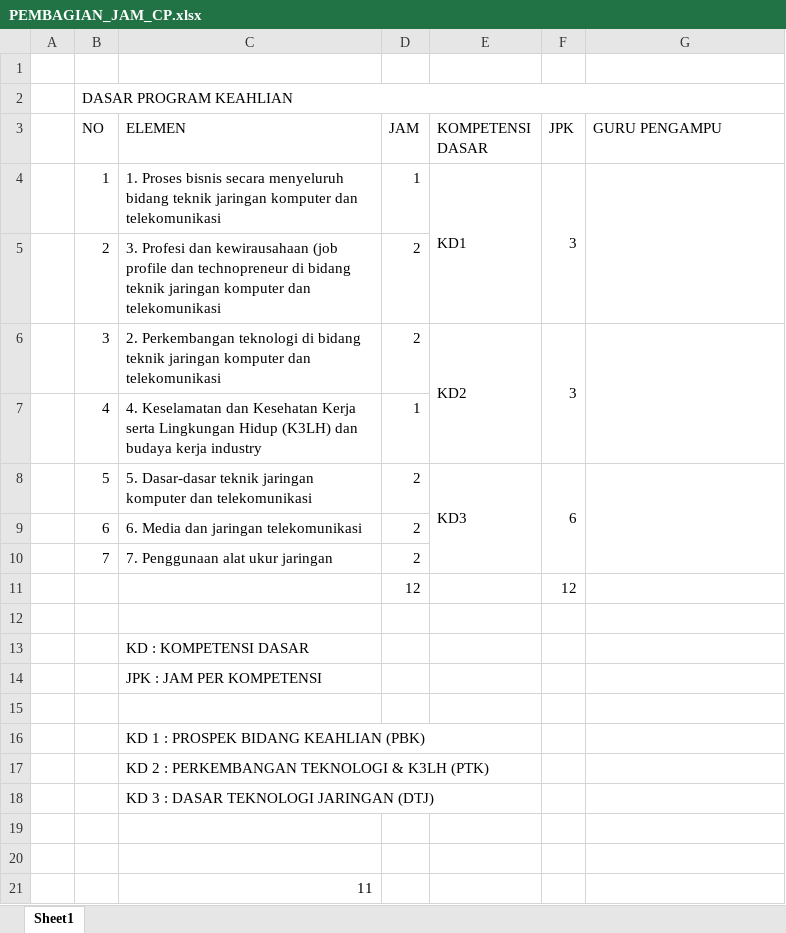
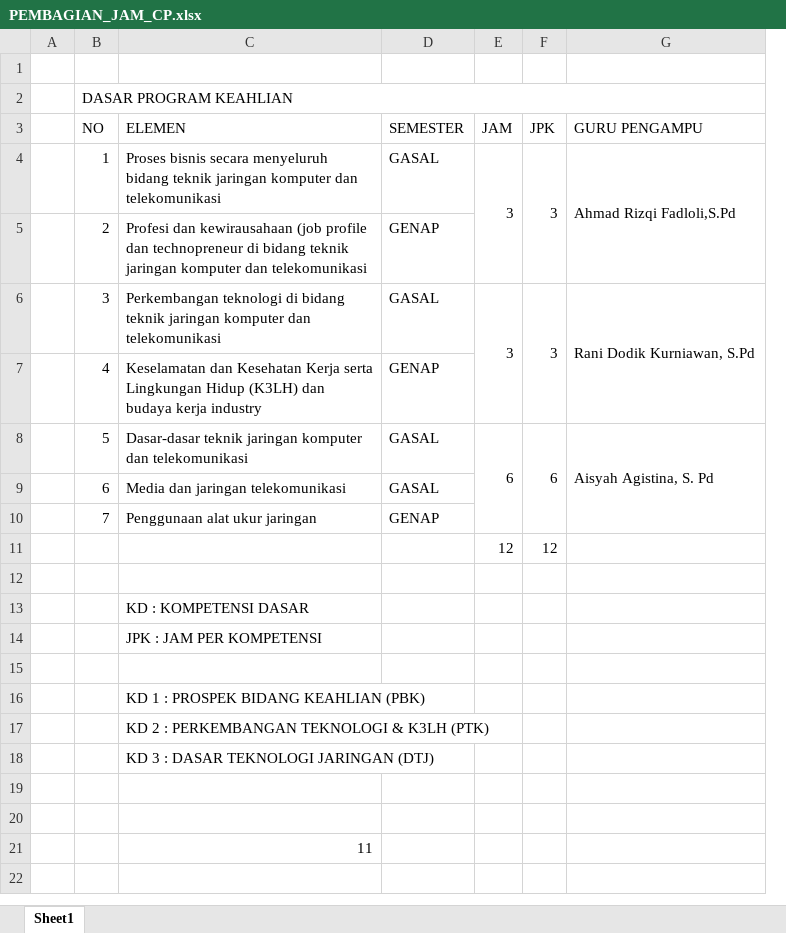
Before and after one commit to antonarizal/PERANGKAT-TJKT, an Excel workbook: PEMBAGIAN_JAM_CP.xlsx, sheet Sheet1, drawn as a sheet; values as stored, in another font and other column widths than the file's, no cell formats; removed rows and columns are numbered as before the commit, all else as after; the diff names each change by its address in the sheet, - before the commit and + after, or states it on an @@ line.

Commit message:
pembagian jam

```diff
--- a/PEMBAGIAN_JAM_CP.xlsx (sheet Sheet1)
+++ b/PEMBAGIAN_JAM_CP.xlsx (sheet Sheet1)
+column D (SEMESTER), rows 4-10: GASAL | GENAP | GASAL | GENAP | GASAL | GASAL | GENAP
-column E (KOMPETENSI DASAR), rows 4-8: KD1 |  | KD2 |  | KD3
-C4 (ELEMEN): 1. Proses bisnis…
+C4 (ELEMEN): Proses bisnis…
-E4 (JAM): 1
+E4 (JAM): 3
+E4:E5 merged
-G4 (GURU PENGAMPU): (empty)
+G4 (GURU PENGAMPU): Ahmad Rizqi Fadloli,S.Pd
-C5 (ELEMEN): 3. Profesi dan…
+C5 (ELEMEN): Profesi dan…
-E5 (JAM): 2
+E5 (JAM): (empty)
-C6 (ELEMEN): 2. Perkembangan teknologi…
+C6 (ELEMEN): Perkembangan teknologi…
-E6 (JAM): 2
+E6 (JAM): 3
+E6:E7 merged
-G6 (GURU PENGAMPU): (empty)
+G6 (GURU PENGAMPU): Rani Dodik Kurniawan, S.Pd
-C7 (ELEMEN): 4. Keselamatan dan…
+C7 (ELEMEN): Keselamatan dan…
-E7 (JAM): 1
+E7 (JAM): (empty)
-C8 (ELEMEN): 5. Dasar-dasar teknik…
+C8 (ELEMEN): Dasar-dasar teknik…
-E8 (JAM): 2
+E8 (JAM): 6
+E8:E10 merged
-G8 (GURU PENGAMPU): (empty)
+G8 (GURU PENGAMPU): Aisyah Agistina, S. Pd
-C9 (ELEMEN): 6. Media dan jaringan telekomunikasi
+C9 (ELEMEN): Media dan jaringan telekomunikasi
-E9:E10 (JAM): 2
+E9:E10 (JAM): (empty)
-C10 (ELEMEN): 7. Penggunaan alat ukur jaringan
+C10 (ELEMEN): Penggunaan alat ukur jaringan
```
Also changed, not shown: cell formats, formulas that keep their value.
